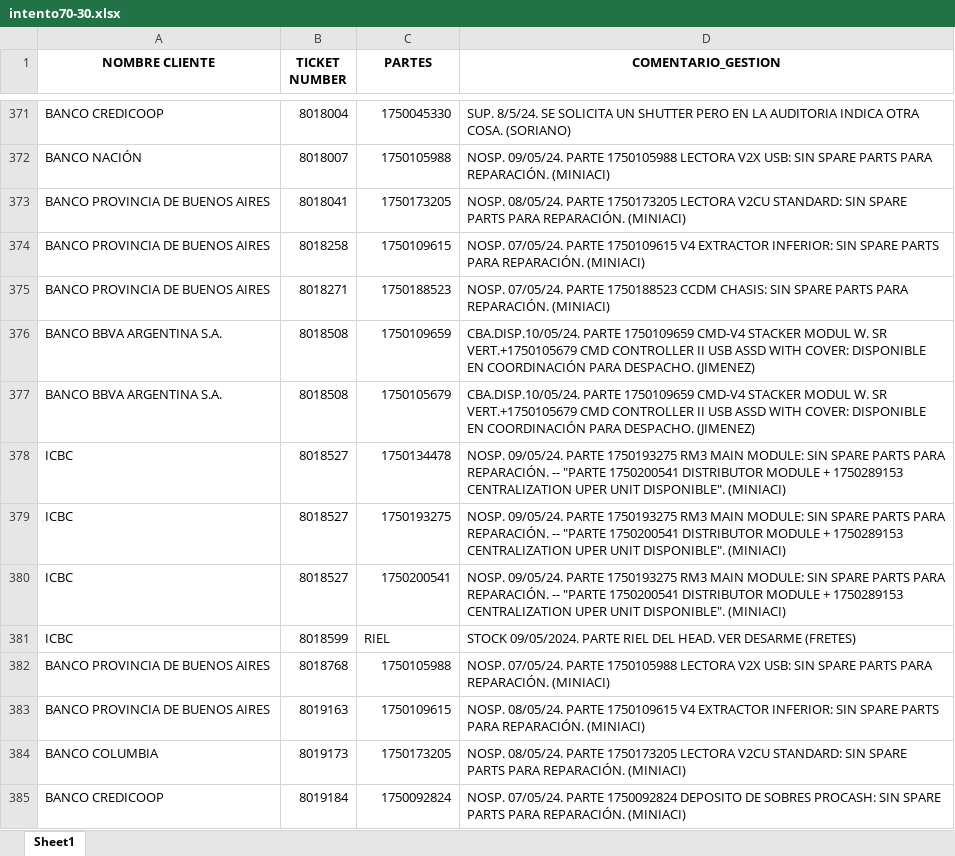
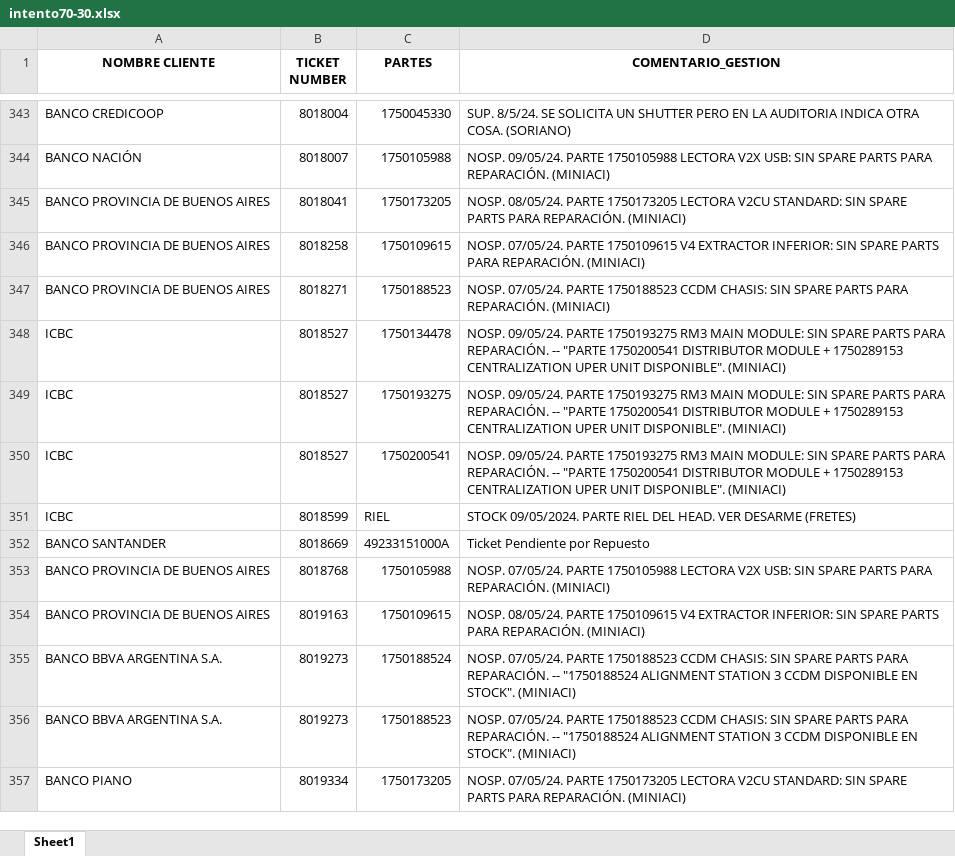
Before and after one commit to lucasrdrz/testdn, an Excel workbook: intento70-30.xlsx, sheet Sheet1, drawn as a sheet; only a part is shown, gaps mark what is left out; the shorter side is filled out with more unchanged rows; values as stored, in another font and other column widths than the file's, no borders; removed rows and columns are numbered as before the commit, all else as after; the diff covers the shown part only; the diff names each change by its address in the sheet, - before the commit and + after, or states it on an @@ line.

```diff
--- a/intento70-30.xlsx (sheet Sheet1)
+++ b/intento70-30.xlsx (sheet Sheet1)
-row 376: BANCO BBVA ARGENTINA S.A. | 8018508 | 1750109659 | CBA.DISP.10/05/24. PARTE 1750109659 CMD-V4 STACKER MODUL W. SR VERT.+1750105679 CMD CONTROLLER II USB ASSD WITH COVER: DISPONIBLE EN COORDINACIÓN PARA DESPACHO. (JIMENEZ)
-row 377: BANCO BBVA ARGENTINA S.A. | 8018508 | 1750105679 | CBA.DISP.10/05/24. PARTE 1750109659 CMD-V4 STACKER MODUL W. SR VERT.+1750105679 CMD CONTROLLER II USB ASSD WITH COVER: DISPONIBLE EN COORDINACIÓN PARA DESPACHO. (JIMENEZ)
+row 352: BANCO SANTANDER | 8018669 | 49233151000A | Ticket Pendiente por Repuesto
-row 384: BANCO COLUMBIA | 8019173 | 1750173205 | NOSP. 08/05/24. PARTE 1750173205 LECTORA V2CU STANDARD: SIN SPARE PARTS PARA REPARACIÓN. (MINIACI)
-row 385: BANCO CREDICOOP | 8019184 | 1750092824 | NOSP. 07/05/24. PARTE 1750092824 DEPOSITO DE SOBRES PROCASH: SIN SPARE PARTS PARA REPARACIÓN. (MINIACI)
```
Also changed, not shown: 42 added rows, 52 removed rows and 8 edited cells elsewhere in this sheet, TicktesPendientes.xlsx, 1 other file.
